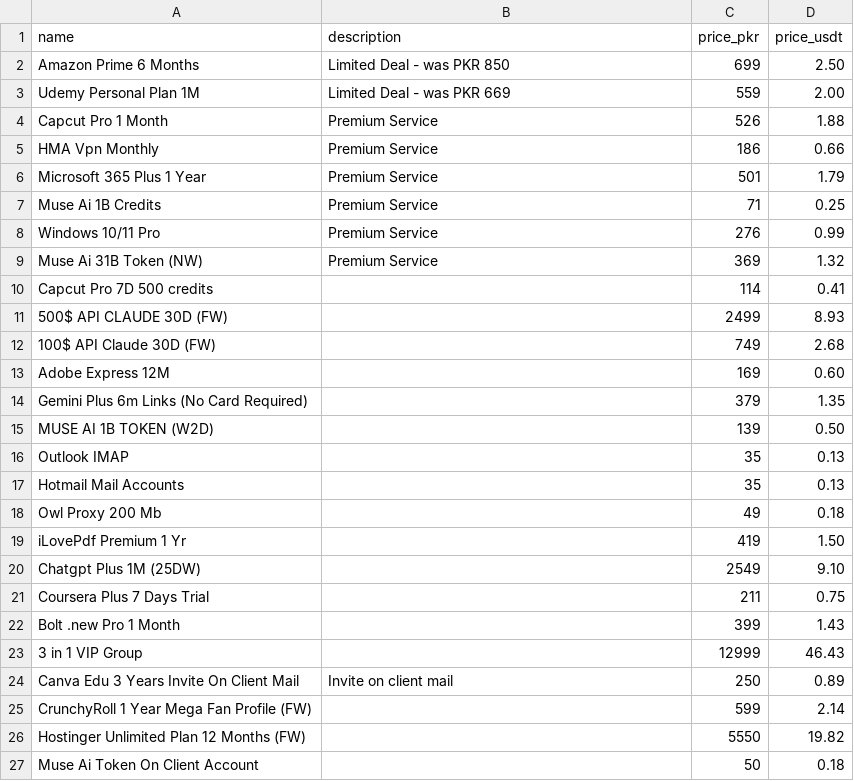
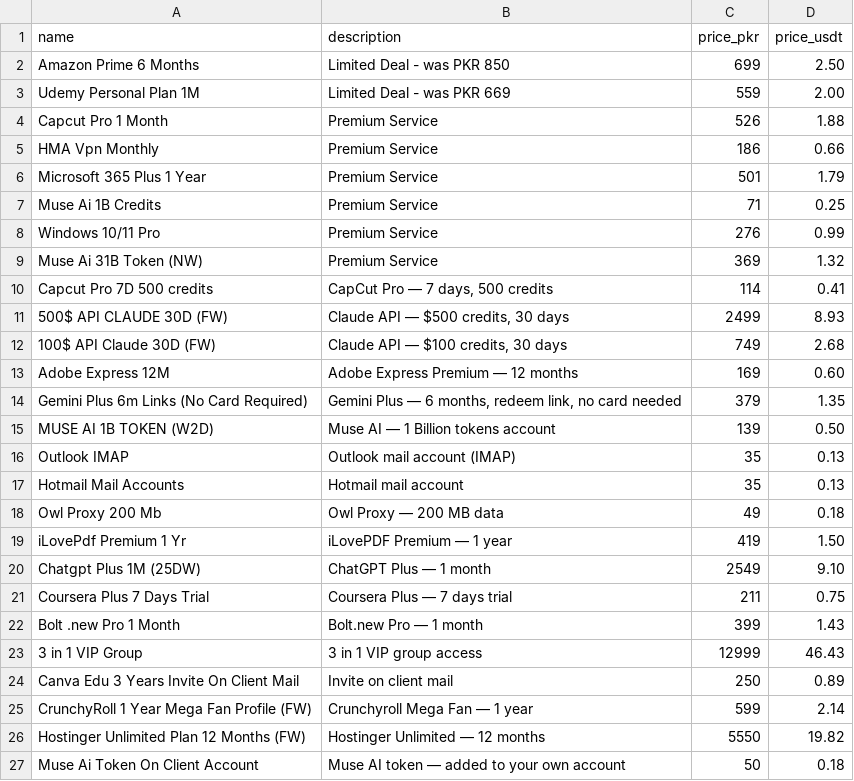
Before and after one commit to Jaani2634/telegram-shop-bot, a CSV file: products.csv, drawn as a sheet.

Commit message:
Delivery with instructions: PRODUCT_GUIDES for all 26 products, How to Use in delivery + product detail, migration fills empty desc/terms

```diff
--- a/products.csv
+++ b/products.csv
@@ -9,19 +9,19 @@ Windows 10/11 Pro,Premium Service,276,0.99
 Muse Ai 31B Token (NW),Premium Service,369,1.32
-Capcut Pro 7D 500 credits,,114,0.41
-500$ API CLAUDE 30D (FW),,2499,8.93
-100$ API Claude 30D (FW),,749,2.68
-Adobe Express 12M,,169,0.60
-Gemini Plus 6m Links (No Card Required),,379,1.35
-MUSE AI 1B TOKEN (W2D),,139,0.50
-Outlook IMAP,,35,0.13
-Hotmail Mail Accounts,,35,0.13
-Owl Proxy 200 Mb,,49,0.18
-iLovePdf Premium 1 Yr,,419,1.50
-Chatgpt Plus 1M (25DW),,2549,9.10
-Coursera Plus 7 Days Trial,,211,0.75
-Bolt .new Pro 1 Month,,399,1.43
-3 in 1 VIP Group,,12999,46.43
+Capcut Pro 7D 500 credits,"CapCut Pro — 7 days, 500 credits",114,0.41
+500$ API CLAUDE 30D (FW),"Claude API — $500 credits, 30 days",2499,8.93
+100$ API Claude 30D (FW),"Claude API — $100 credits, 30 days",749,2.68
+Adobe Express 12M,Adobe Express Premium — 12 months,169,0.60
+Gemini Plus 6m Links (No Card Required),"Gemini Plus — 6 months, redeem link, no card needed",379,1.35
+MUSE AI 1B TOKEN (W2D),Muse AI — 1 Billion tokens account,139,0.50
+Outlook IMAP,Outlook mail account (IMAP),35,0.13
+Hotmail Mail Accounts,Hotmail mail account,35,0.13
+Owl Proxy 200 Mb,Owl Proxy — 200 MB data,49,0.18
+iLovePdf Premium 1 Yr,iLovePDF Premium — 1 year,419,1.50
+Chatgpt Plus 1M (25DW),ChatGPT Plus — 1 month,2549,9.10
+Coursera Plus 7 Days Trial,Coursera Plus — 7 days trial,211,0.75
+Bolt .new Pro 1 Month,Bolt.new Pro — 1 month,399,1.43
+3 in 1 VIP Group,3 in 1 VIP group access,12999,46.43
 Canva Edu 3 Years Invite On Client Mail,Invite on client mail,250,0.89
-CrunchyRoll 1 Year Mega Fan Profile (FW),,599,2.14
-Hostinger Unlimited Plan 12 Months (FW),,5550,19.82
-Muse Ai Token On Client Account,,50,0.18
+CrunchyRoll 1 Year Mega Fan Profile (FW),Crunchyroll Mega Fan — 1 year,599,2.14
+Hostinger Unlimited Plan 12 Months (FW),Hostinger Unlimited — 12 months,5550,19.82
+Muse Ai Token On Client Account,Muse AI token — added to your own account,50,0.18
```
Also changed, not shown: 1 other file.
